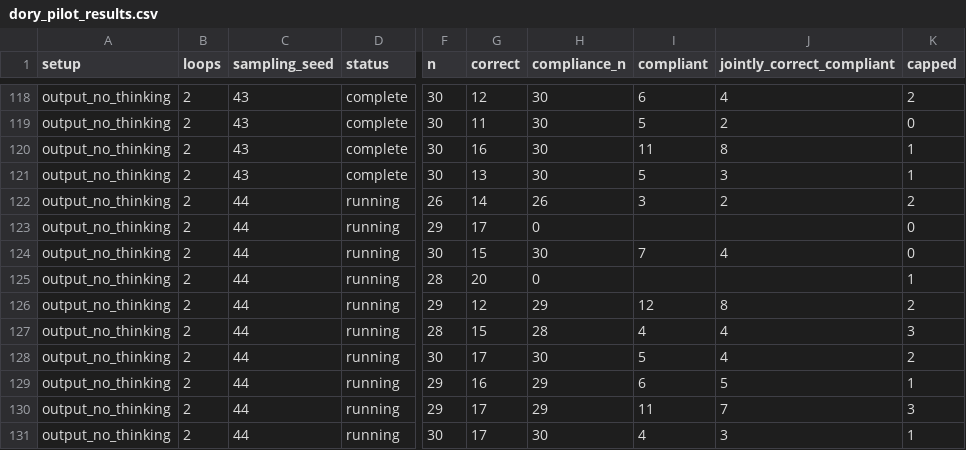
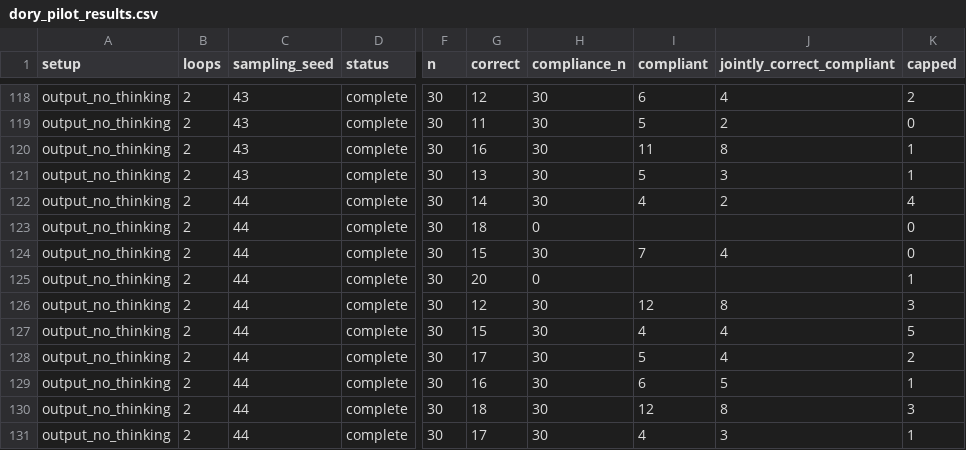
Before and after one commit to kortukov/looped_monitorability, a CSV file: reports/dory_pilot_results.csv, drawn as a sheet; only a part is shown, gaps mark what is left out; the diff names each change by its address in the sheet, - before the commit and + after, or states it on an @@ line.

Commit message:
Update concise Dory pilot results

```diff
--- a/reports/dory_pilot_results.csv
+++ b/reports/dory_pilot_results.csv
-D122:D131 (status): running
+D122:D131 (status): complete
-F122 (n): 26
+F122 (n): 30
-H122 (compliance_n): 26
+H122 (compliance_n): 30
-I122 (compliant): 3
+I122 (compliant): 4
-K122 (capped): 2
+K122 (capped): 4
-F123 (n): 29
+F123 (n): 30
-G123 (correct): 17
+G123 (correct): 18
-F125 (n): 28
+F125 (n): 30
-F126 (n): 29
+F126 (n): 30
-H126 (compliance_n): 29
+H126 (compliance_n): 30
-K126 (capped): 2
+K126 (capped): 3
-F127 (n): 28
+F127 (n): 30
-H127 (compliance_n): 28
+H127 (compliance_n): 30
-K127 (capped): 3
+K127 (capped): 5
-F129:F130 (n): 29
+F129:F130 (n): 30
-H129:H130 (compliance_n): 29
+H129:H130 (compliance_n): 30
-G130 (correct): 17
+G130 (correct): 18
-I130 (compliant): 11
+I130 (compliant): 12
-J130 (jointly_correct_compliant): 7
+J130 (jointly_correct_compliant): 8
```
Also changed, not shown: 4 other files.
